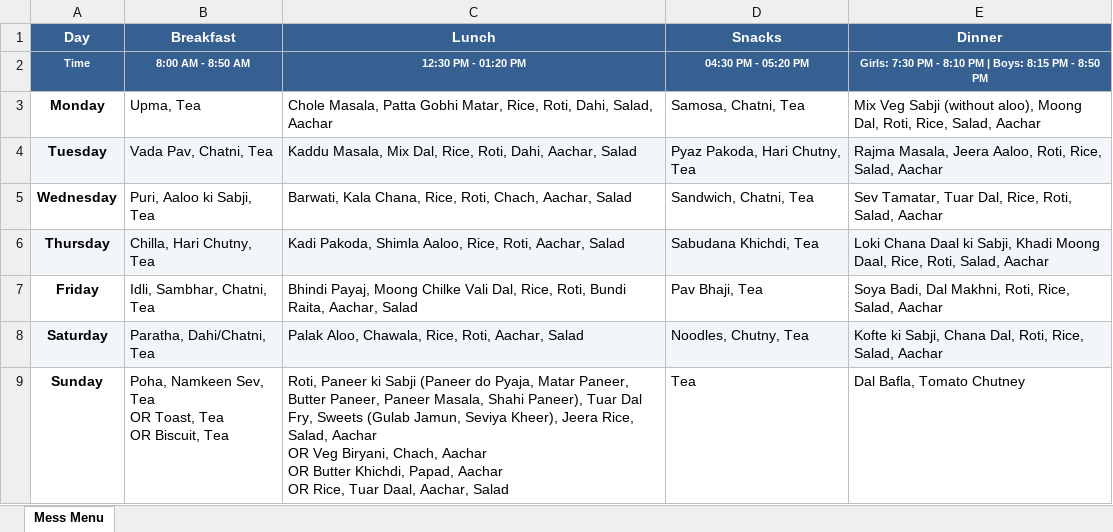
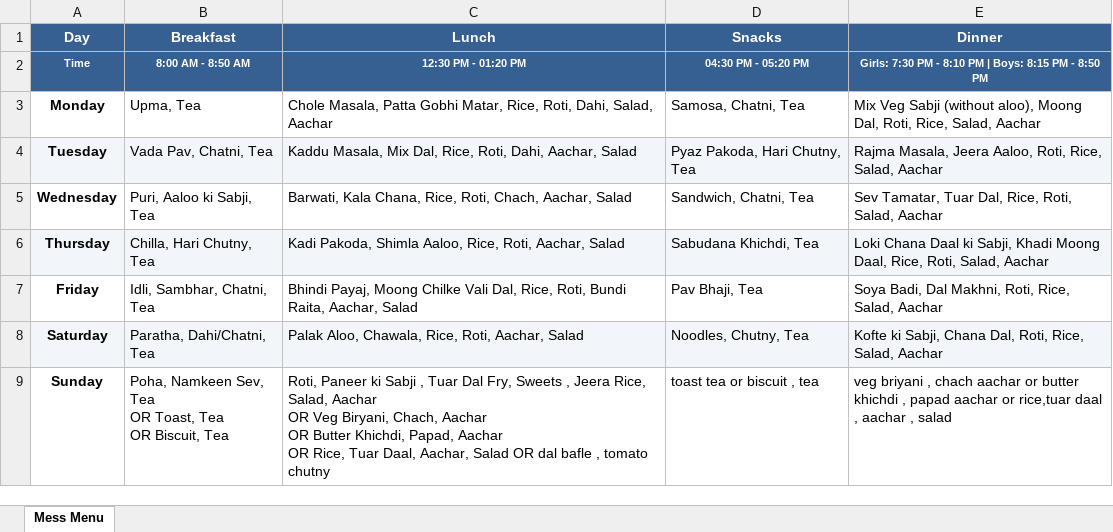
Before and after one commit to ashutoshpastor123-ui/mess-menu-bot, an Excel workbook: menu.xlsx, sheet Mess Menu, drawn as a sheet; values as stored, in another font and other column widths than the file's, no borders; ↵ is a line break in a cell; the diff names each change by its address in the sheet, - before the commit and + after, or states it on an @@ line.

Commit message:
update menu

```diff
--- a/menu.xlsx (sheet Mess Menu)
+++ b/menu.xlsx (sheet Mess Menu)
-C9 (Lunch): …ki Sabji (Paneer do Pyaja, Matar Paneer, Butter Paneer, Paneer Masala, Shahi Paneer), Tuar Dal Fry, Sweets (Gulab Jamun, Seviya Kheer), Jeera Rice, Salad, Aachar ↵ OR Veg Biryani, Chach, Aachar ↵ OR Butter Khichdi, Papad, Aachar ↵ OR Rice, Tuar Daal, Aachar, Salad
+C9 (Lunch): …ki Sabji , Tuar Dal Fry, Sweets , Jeera Rice, Salad, Aachar ↵ OR Veg Biryani, Chach, Aachar ↵ OR Butter Khichdi, Papad, Aachar ↵ OR Rice, Tuar Daal, Aachar, Salad OR dal bafle , tomato chutny
-D9 (Snacks): Tea
+D9 (Snacks): toast tea or biscuit , tea
-E9 (Dinner): Dal Bafla, Tomato Chutney
+E9 (Dinner): veg briyani , chach aachar or butter khichdi , papad aachar or rice,tuar daal , aachar , salad
```
Also changed, not shown: 1 other file.
